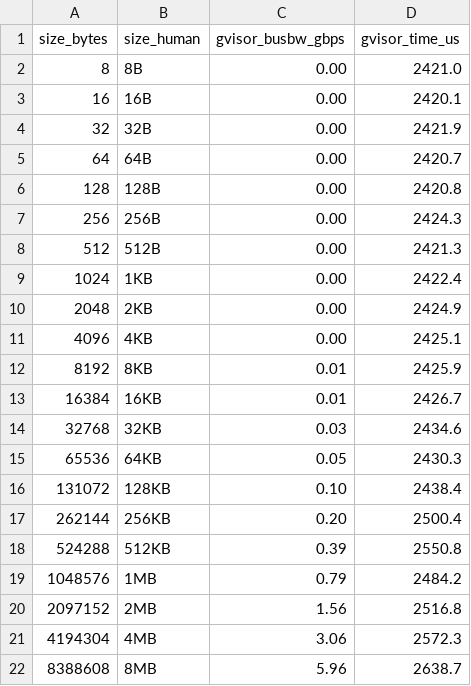
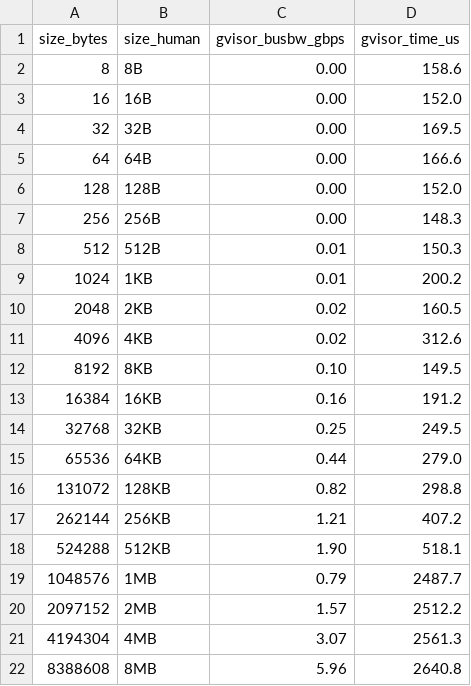
Before and after one commit to modal-labs/gvisor, a CSV file: nccl_allreduce_runsc.csv, drawn as a sheet; only a part is shown; the diff covers the shown part only.

```diff
--- a/nccl_allreduce_runsc.csv
+++ b/nccl_allreduce_runsc.csv
@@ -1,22 +1,22 @@
 size_bytes,size_human,gvisor_busbw_gbps,gvisor_time_us
-8,8B,0.00,2421.0
-16,16B,0.00,2420.1
-32,32B,0.00,2421.9
-64,64B,0.00,2420.7
-128,128B,0.00,2420.8
-256,256B,0.00,2424.3
-512,512B,0.00,2421.3
-1024,1KB,0.00,2422.4
-2048,2KB,0.00,2424.9
-4096,4KB,0.00,2425.1
-8192,8KB,0.01,2425.9
-16384,16KB,0.01,2426.7
-32768,32KB,0.03,2434.6
-65536,64KB,0.05,2430.3
-131072,128KB,0.10,2438.4
-262144,256KB,0.20,2500.4
-524288,512KB,0.39,2550.8
-1048576,1MB,0.79,2484.2
-2097152,2MB,1.56,2516.8
-4194304,4MB,3.06,2572.3
-8388608,8MB,5.96,2638.7
+8,8B,0.00,158.6
+16,16B,0.00,152.0
+32,32B,0.00,169.5
+64,64B,0.00,166.6
+128,128B,0.00,152.0
+256,256B,0.00,148.3
+512,512B,0.01,150.3
+1024,1KB,0.01,200.2
+2048,2KB,0.02,160.5
+4096,4KB,0.02,312.6
+8192,8KB,0.10,149.5
+16384,16KB,0.16,191.2
+32768,32KB,0.25,249.5
+65536,64KB,0.44,279.0
+131072,128KB,0.82,298.8
+262144,256KB,1.21,407.2
+524288,512KB,1.90,518.1
+1048576,1MB,0.79,2487.7
+2097152,2MB,1.57,2512.2
+4194304,4MB,3.07,2561.3
+8388608,8MB,5.96,2640.8
```
Also changed, not shown: 8 edited cells elsewhere in this file, nccl_allreduce_runc.csv, 1 other file.
